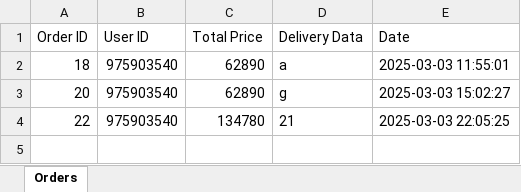
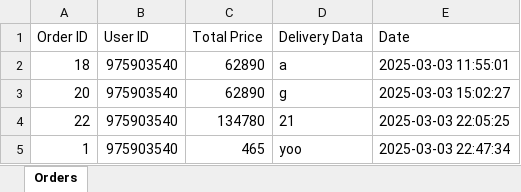
Before and after one commit to rexileer/TZ, an Excel workbook: orders/orders.xlsx, sheet Orders, drawn as a sheet; values as stored, in another font and other column widths than the file's, no borders; the diff names each change by its address in the sheet, - before the commit and + after, or states it on an @@ line.

Commit message:
Update orders.xlsx

```diff
--- a/orders/orders.xlsx (sheet Orders)
+++ b/orders/orders.xlsx (sheet Orders)
+row 5: 1 | 975903540 | 465 | yoo | 2025-03-03 22:47:34
```
